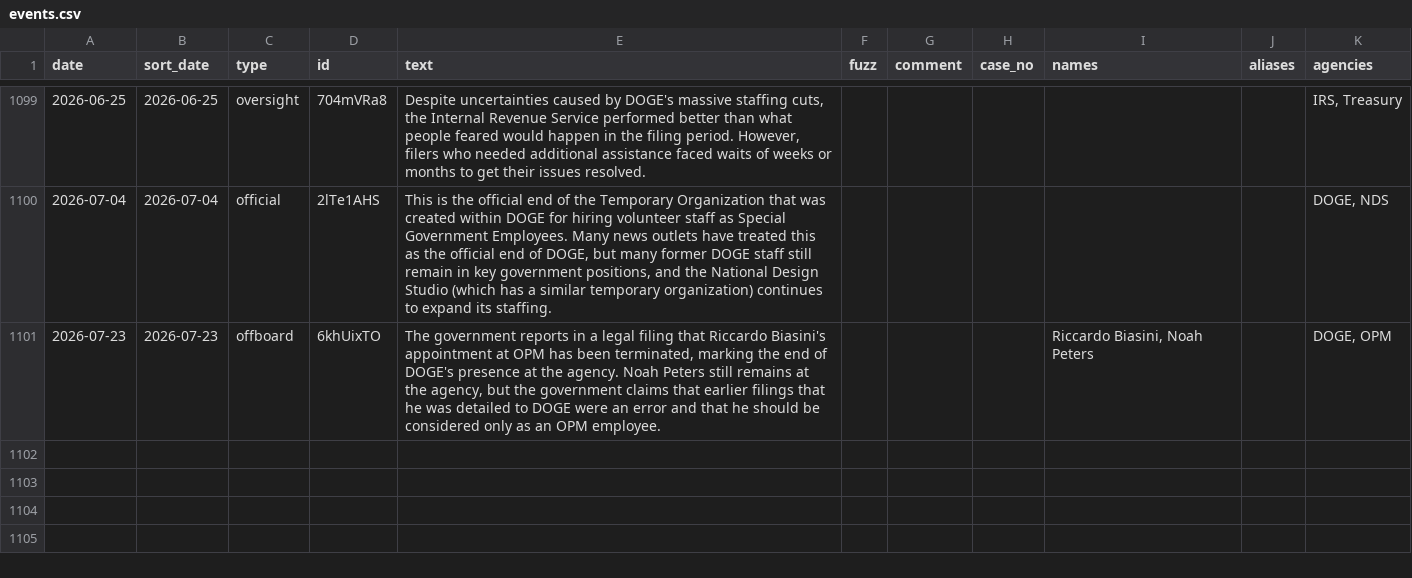
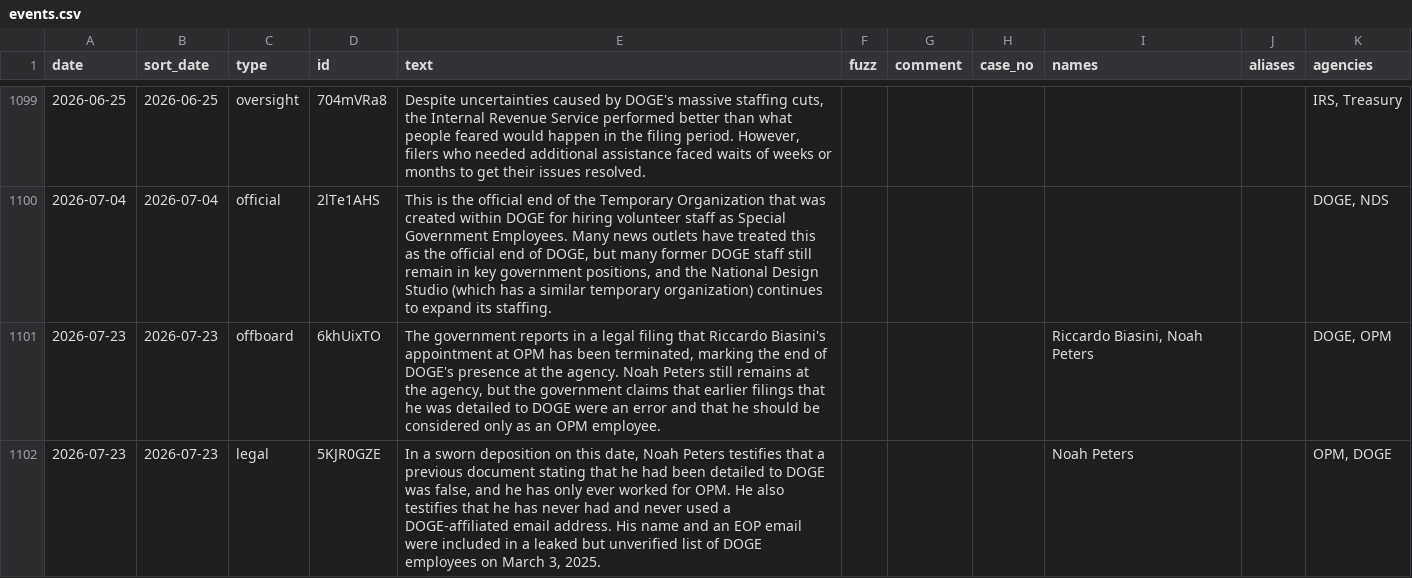
Before and after one commit to harrisj/doge_track, a CSV file: src/csv/events.csv, drawn as a sheet; only a part is shown, gaps mark what is left out.

```diff
--- a/src/csv/events.csv
+++ b/src/csv/events.csv
@@ -1107 +1107,2 @@ date,sort_date,type,id,text,fuzz,comment,case_no,names,aliases,agencies
 2026-07-23,2026-07-23,offboard,6khUixTO,"The government reports in a legal filing that Riccardo Biasini's appointment at OPM has been terminated, marking the end of DOGE's presence at the agency. Noah Peters still remains at the agency, but the government claims that earlier filings that he was detailed to DOGE were an error and that he should be considered only as an OPM employee.",,,,"Riccardo Biasini, Noah Peters","","DOGE, OPM"
+2026-07-23,2026-07-23,legal,5KJR0GZE,"In a sworn deposition on this date, Noah Peters testifies that a previous document stating that he had been detailed to DOGE was false, and he has only ever worked for OPM. He also testifies that he has never had and never used a DOGE-affiliated email address. His name and an EOP email were included in a leaked but unverified list of DOGE employees on March 3, 2025.",,,,Noah Peters,"","OPM, DOGE"
```
Also changed, not shown: src/csv/agencies.csv, src/csv/positions.csv, 14 other files.
